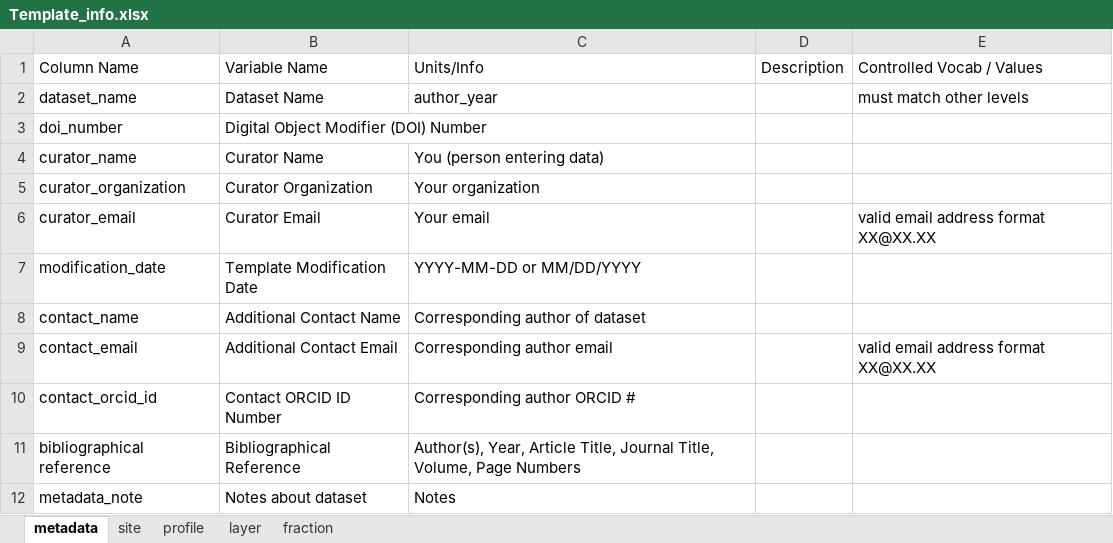
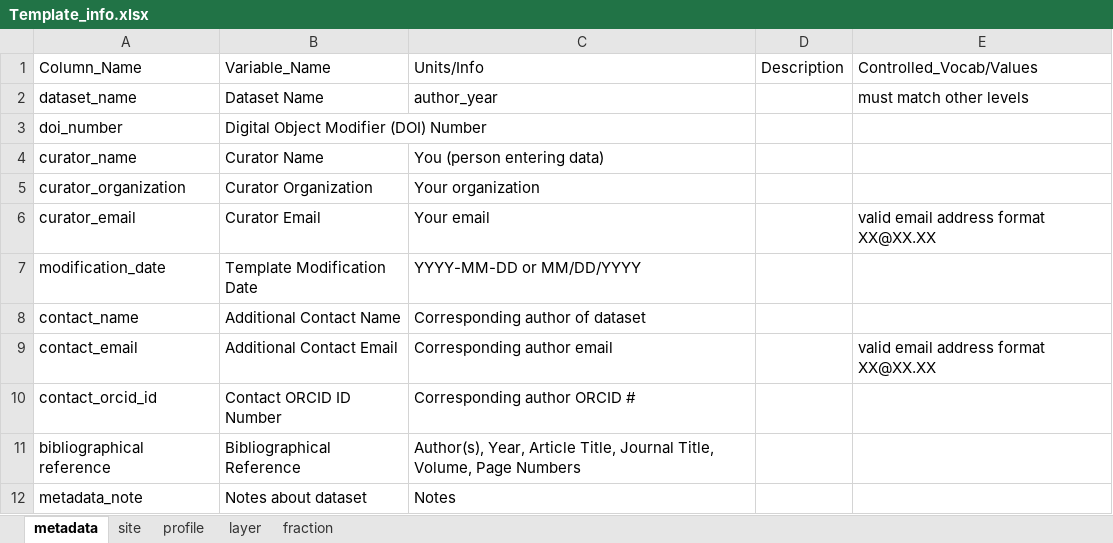
Before and after one commit to powellcenter-soilcarbon/soilcarbon, an Excel workbook: inst/extdata/Template_info.xlsx, sheet metadata, drawn as a sheet; values as stored, in another font and other column widths than the file's, no borders; the diff names each change by its address in the sheet, - before the commit and + after, or states it on an @@ line.

```diff
--- a/inst/extdata/Template_info.xlsx (sheet metadata)
+++ b/inst/extdata/Template_info.xlsx (sheet metadata)
-A1: Column Name
+A1: Column_Name
-B1: Variable Name
+B1: Variable_Name
-E1: Controlled Vocab / Values
+E1: Controlled_Vocab/Values
```
Also changed, not shown: sheet fraction, sheet profile, sheet site, sheet layer, 4 other files.
